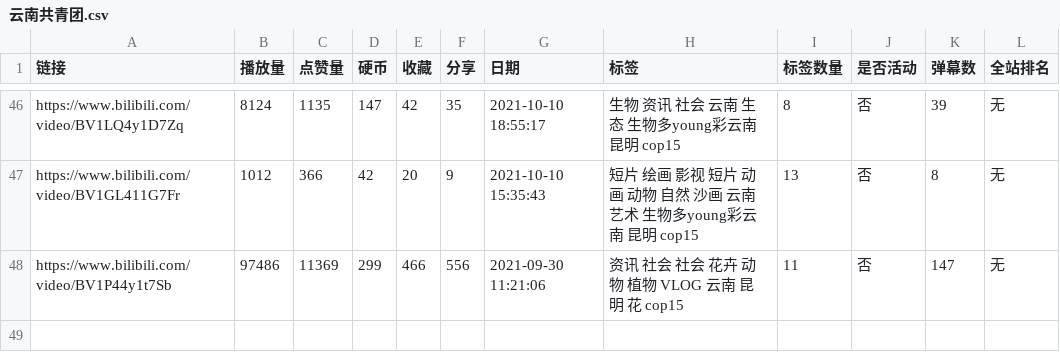
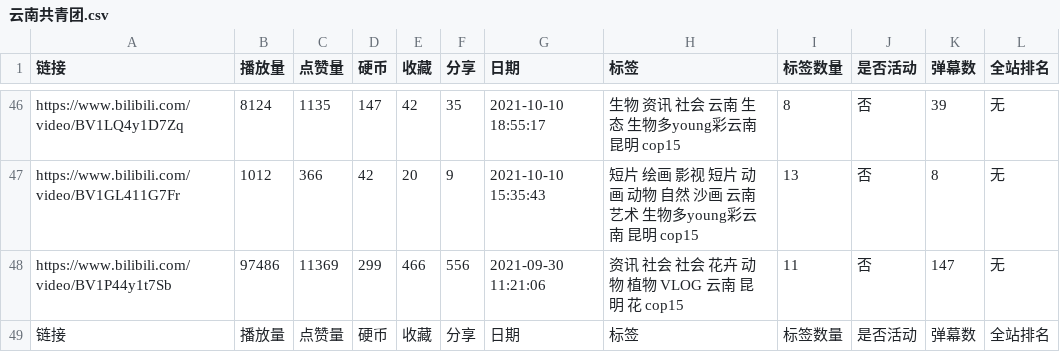
Before and after one commit to codernmx/Pycode, a CSV file: 爬虫-所有/哔哩哔哩/获取-共青团/云南共青团.csv, drawn as a sheet; only a part is shown, gaps mark what is left out.

```diff
--- a/爬虫-所有/哔哩哔哩/获取-共青团/云南共青团.csv
+++ b/爬虫-所有/哔哩哔哩/获取-共青团/云南共青团.csv
@@ -48 +48,2 @@ https://www.bilibili.com/video/BV1GL411G7Fr,1012,366,42,20,9,2021-10-10 15:35:43
 https://www.bilibili.com/video/BV1P44y1t7Sb,97486,11369,299,466,556,2021-09-30 11:21:06, 资讯 社会 社会 花卉 动物 植物 VLOG 云南 昆明 花 cop15,11,否,147,无
+链接,播放量,点赞量,硬币,收藏,分享,日期,标签,标签数量,是否活动,弹幕数,全站排名
```
Also changed, not shown: 21 other files.
